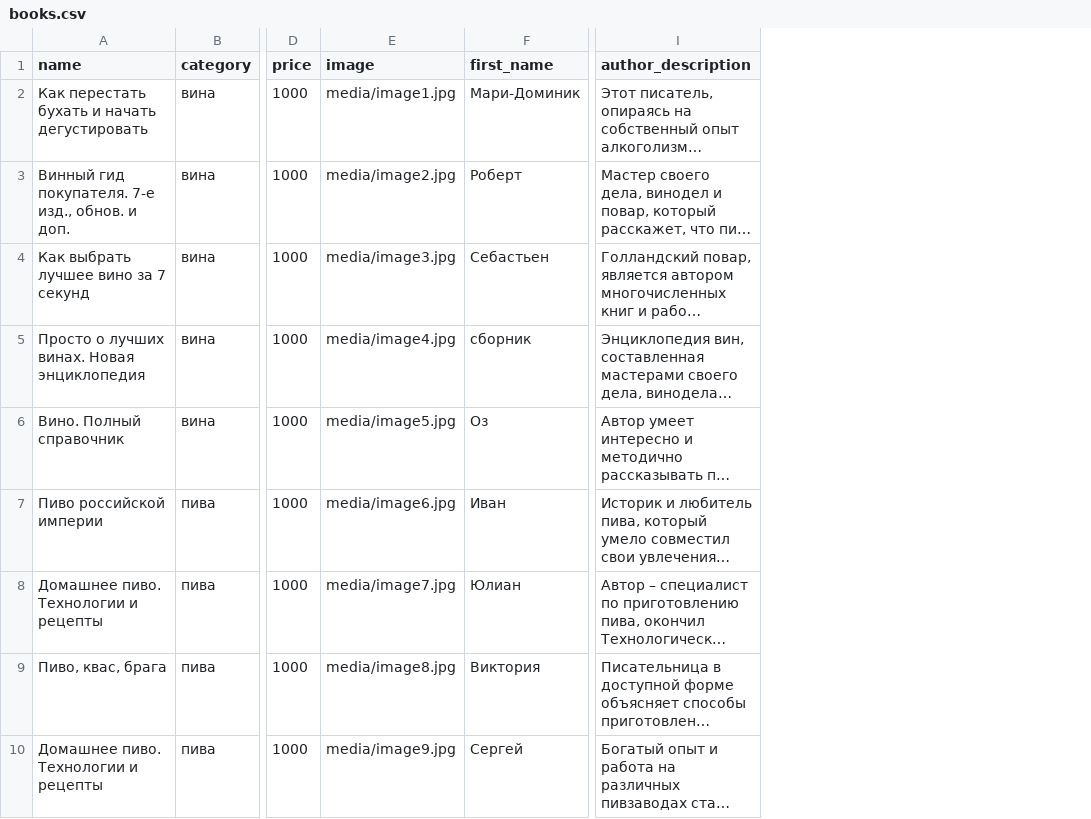
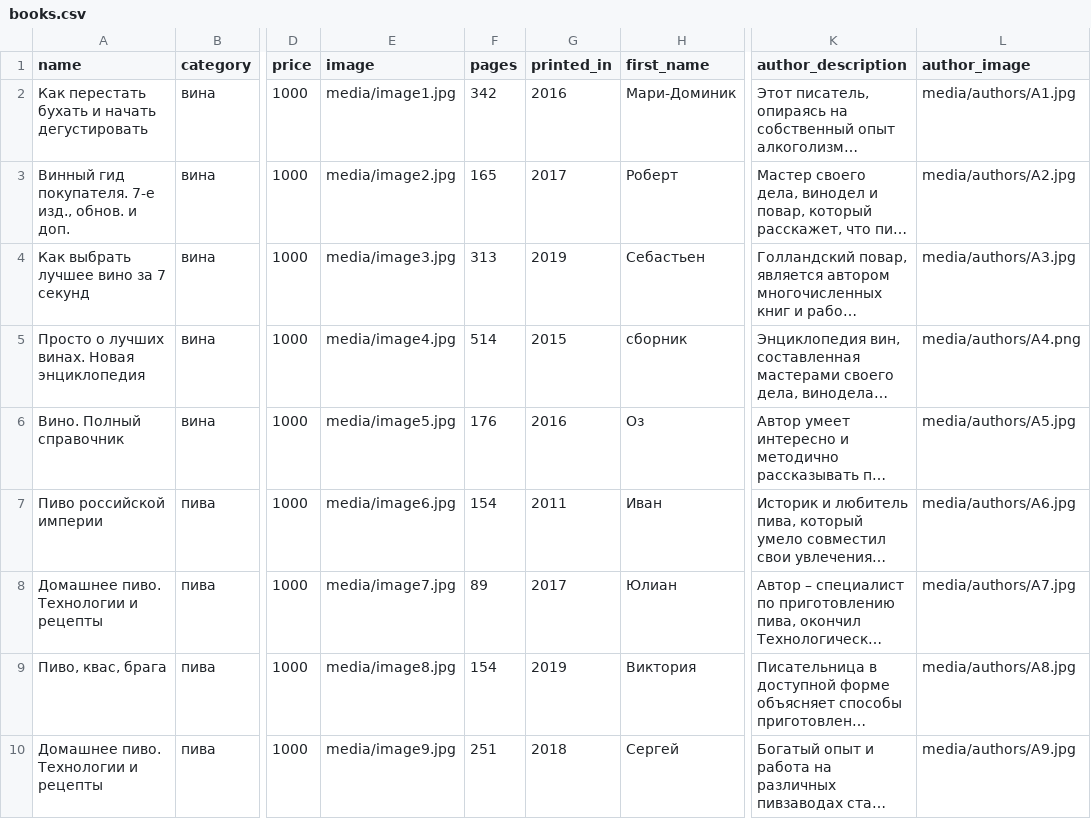
Before and after one commit to DmPolikarpov/book_store, a CSV file: books.csv, drawn as a sheet; only a part is shown, gaps mark what is left out; long unchanged cells end in …; the diff names each change by its address in the sheet, - before the commit and + after, or states it on an @@ line.

Commit message:
models added, db corrected, first migration, authors page added

```diff
--- a/books.csv
+++ b/books.csv
+column F (pages), rows 2-10: 342 | 165 | 313 | 514 | 176 | 154 | 89 | 154 | 251
+column G (printed_in), rows 2-10: 2016 | 2017 | 2019 | 2015 | 2016 | 2011 | 2017 | 2019 | 2018
+column L (author_image), rows 2-10: media/authors/A1.jpg | media/authors/A2.jpg | media/authors/A3.jpg | media/authors/A4.png | media/authors/A5.jpg | media/authors/A6.jpg | media/authors/A7.jpg | media/authors/A8.jpg | media/authors/A9.jpg
```
Also changed, not shown: 29 other files.
